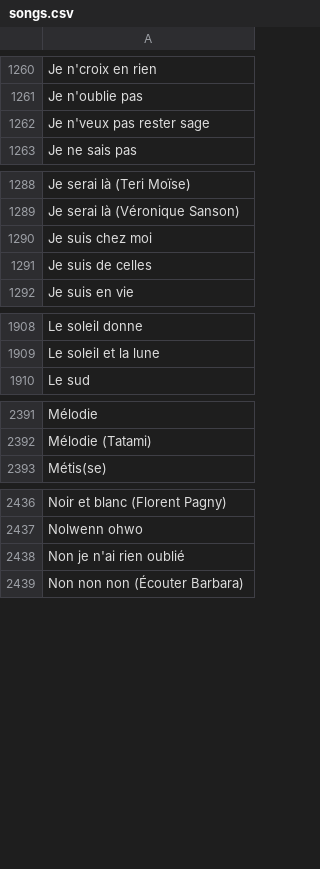
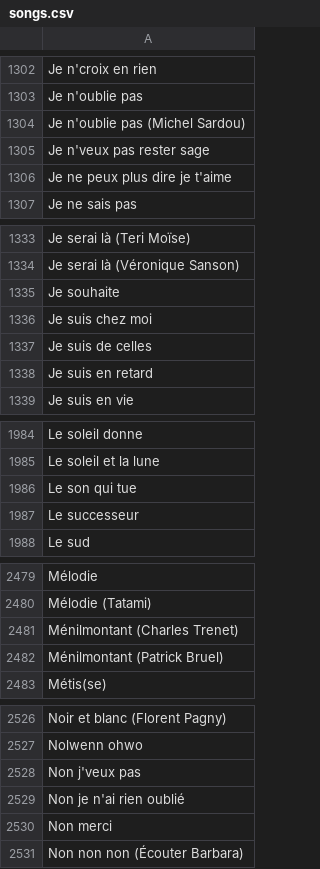
Before and after one commit to MickaelFontes/noplp-stats, a CSV file: data/songs.csv, drawn as a sheet; only a part is shown, gaps mark what is left out; the diff covers the shown part only; the diff names each change by its address in the sheet, - before the commit and + after, or states it on an @@ line.

```diff
--- a/data/songs.csv
+++ b/data/songs.csv
+row 1304: Je n'oublie pas (Michel Sardou)
+row 1306: Je ne peux plus dire je t'aime
+row 1335: Je souhaite
+row 1338: Je suis en retard
+row 1986: Le son qui tue
+row 1987: Le successeur
+row 2481: Ménilmontant (Charles Trenet)
+row 2482: Ménilmontant (Patrick Bruel)
+row 2528: Non j'veux pas
+row 2530: Non merci
```
Also changed, not shown: 128 added rows and 6 edited cells elsewhere in this file, data/coverage_graph.csv, data/global_ranking.csv, 1 other file.
